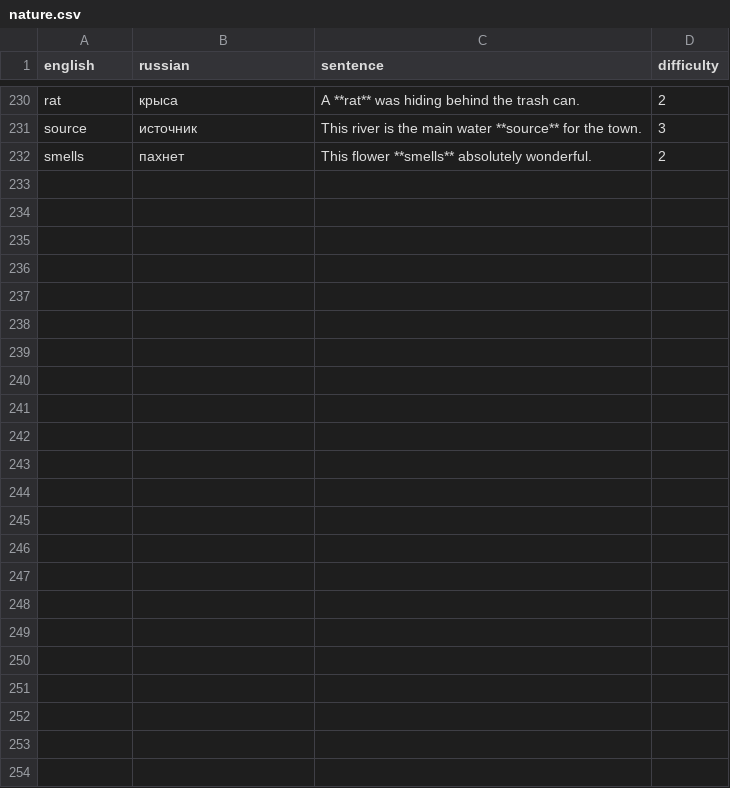
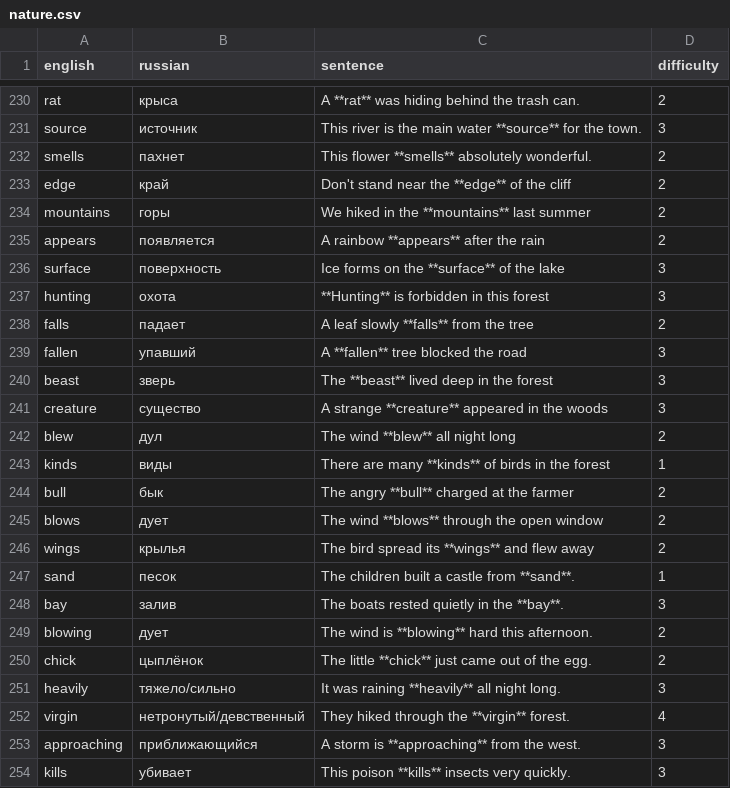
Before and after one commit to emorozoff/WordPunk, a CSV file: data/raw/nature.csv, drawn as a sheet; only a part is shown, gaps mark what is left out.

```diff
--- a/data/raw/nature.csv
+++ b/data/raw/nature.csv
@@ -232 +232,23 @@ source,источник,This river is the main water **source** for the town.,3
 smells,пахнет,This flower **smells** absolutely wonderful.,2
+edge,край,Don't stand near the **edge** of the cliff,2
+mountains,горы,We hiked in the **mountains** last summer,2
+appears,появляется,A rainbow **appears** after the rain,2
+surface,поверхность,Ice forms on the **surface** of the lake,3
+hunting,охота,**Hunting** is forbidden in this forest,3
+falls,падает,A leaf slowly **falls** from the tree,2
+fallen,упавший,A **fallen** tree blocked the road,3
+beast,зверь,The **beast** lived deep in the forest,3
+creature,существо,A strange **creature** appeared in the woods,3
+blew,дул,The wind **blew** all night long,2
+kinds,виды,There are many **kinds** of birds in the forest,1
+bull,бык,The angry **bull** charged at the farmer,2
+blows,дует,The wind **blows** through the open window,2
+wings,крылья,The bird spread its **wings** and flew away,2
+sand,песок,The children built a castle from **sand**.,1
+bay,залив,The boats rested quietly in the **bay**.,3
+blowing,дует,The wind is **blowing** hard this afternoon.,2
+chick,цыплёнок,The little **chick** just came out of the egg.,2
+heavily,тяжело/сильно,It was raining **heavily** all night long.,3
+virgin,нетронутый/девственный,They hiked through the **virgin** forest.,4
+approaching,приближающийся,A storm is **approaching** from the west.,3
+kills,убивает,This poison **kills** insects very quickly.,3
```
Also changed, not shown: data/raw/home.csv, data/raw/hotel.csv, 47 other files.
